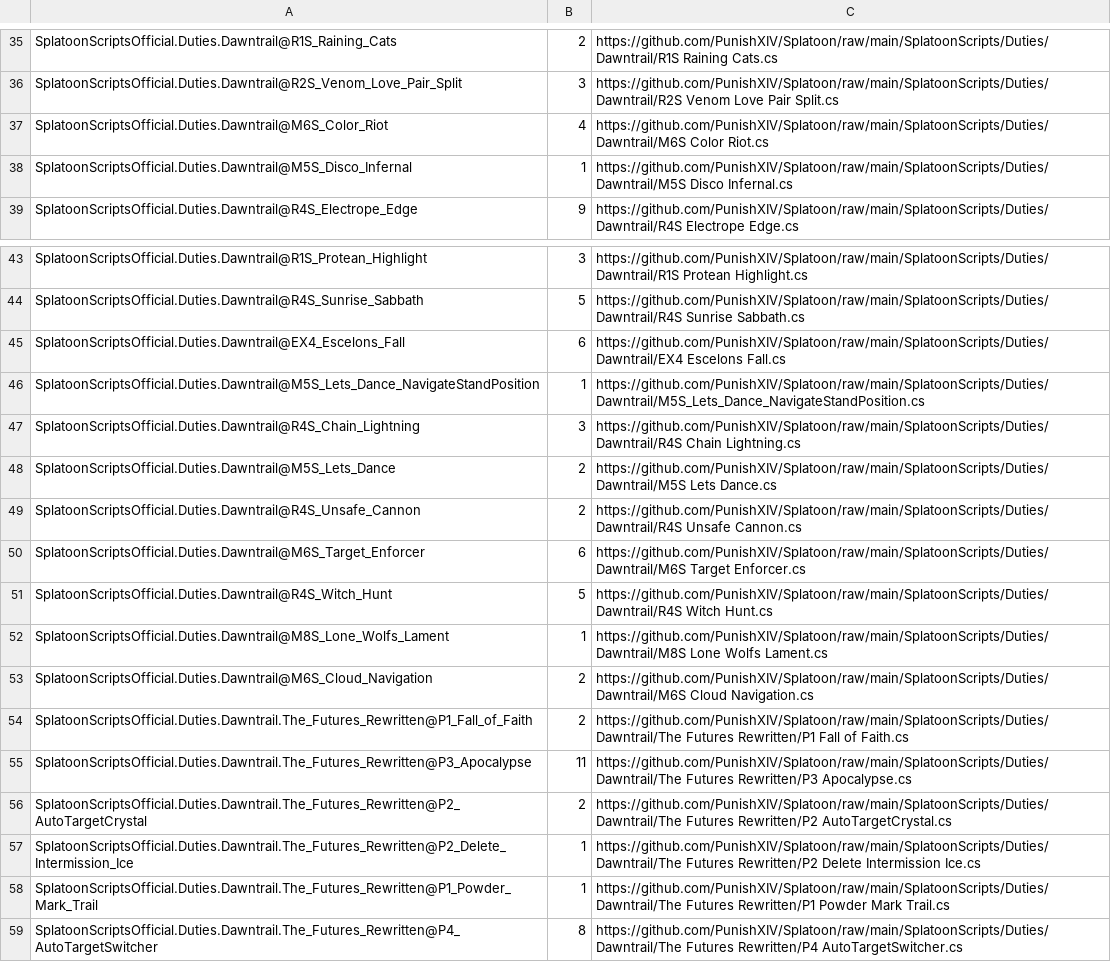
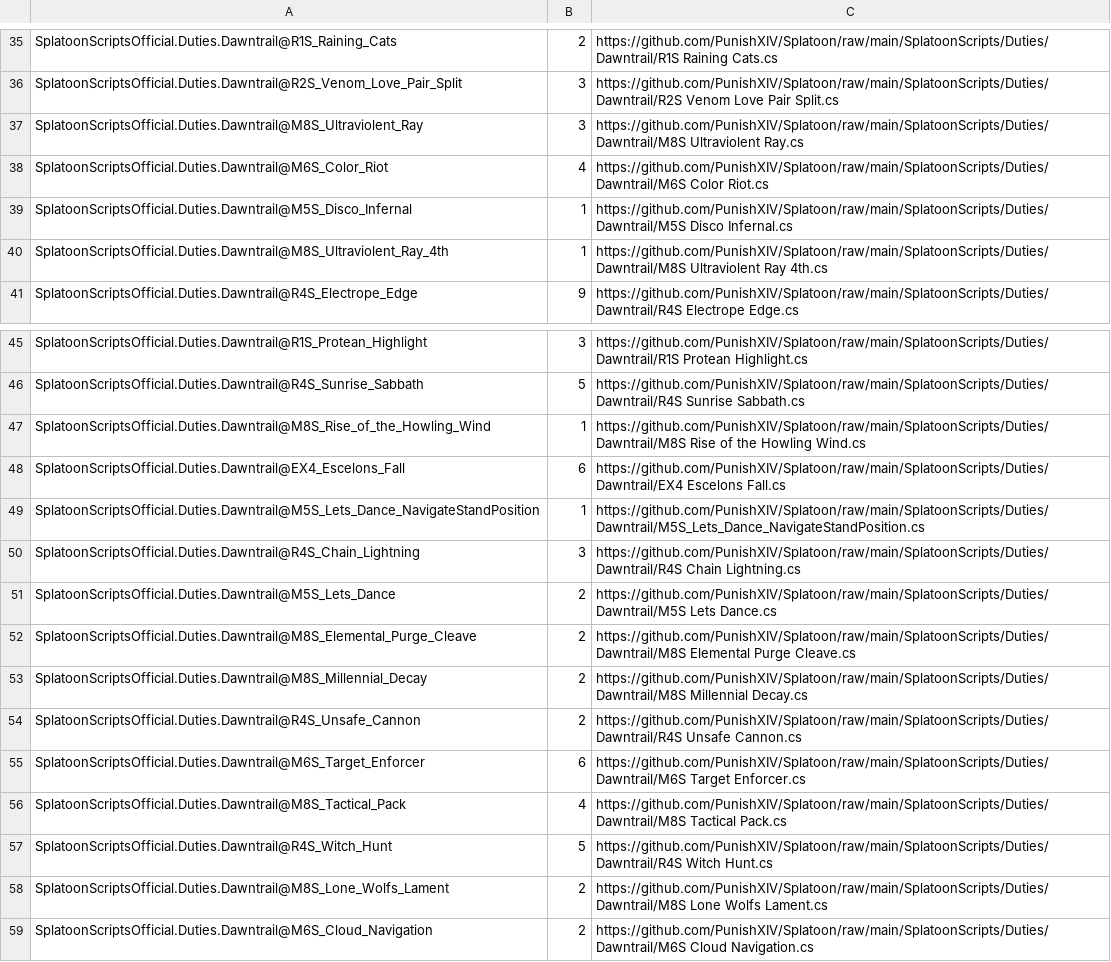
Before and after one commit to PunishXIV/Splatoon, a CSV file: SplatoonScripts/update.csv, drawn as a sheet; only a part is shown, gaps mark what is left out; the shorter side is filled out with more unchanged rows.

```diff
--- a/SplatoonScripts/update.csv
+++ b/SplatoonScripts/update.csv
@@ -36,4 +36,6 @@ SplatoonScriptsOfficial.Duties.Dawntrail@R1S_Raining_Cats,2,https://github.com/P
 SplatoonScriptsOfficial.Duties.Dawntrail@R2S_Venom_Love_Pair_Split,3,https://github.com/PunishXIV/Splatoon/raw/main/SplatoonScripts/Duties/Dawntrail/R2S Venom Love Pair Split.cs
+SplatoonScriptsOfficial.Duties.Dawntrail@M8S_Ultraviolent_Ray,3,https://github.com/PunishXIV/Splatoon/raw/main/SplatoonScripts/Duties/Dawntrail/M8S Ultraviolent Ray.cs
 SplatoonScriptsOfficial.Duties.Dawntrail@M6S_Color_Riot,4,https://github.com/PunishXIV/Splatoon/raw/main/SplatoonScripts/Duties/Dawntrail/M6S Color Riot.cs
 SplatoonScriptsOfficial.Duties.Dawntrail@M5S_Disco_Infernal,1,https://github.com/PunishXIV/Splatoon/raw/main/SplatoonScripts/Duties/Dawntrail/M5S Disco Infernal.cs
+SplatoonScriptsOfficial.Duties.Dawntrail@M8S_Ultraviolent_Ray_4th,1,https://github.com/PunishXIV/Splatoon/raw/main/SplatoonScripts/Duties/Dawntrail/M8S Ultraviolent Ray 4th.cs
 SplatoonScriptsOfficial.Duties.Dawntrail@R4S_Electrope_Edge,9,https://github.com/PunishXIV/Splatoon/raw/main/SplatoonScripts/Duties/Dawntrail/R4S Electrope Edge.cs
@@ -44,2 +46,3 @@ SplatoonScriptsOfficial.Duties.Dawntrail@R1S_Protean_Highlight,3,https://github.
 SplatoonScriptsOfficial.Duties.Dawntrail@R4S_Sunrise_Sabbath,5,https://github.com/PunishXIV/Splatoon/raw/main/SplatoonScripts/Duties/Dawntrail/R4S Sunrise Sabbath.cs
+SplatoonScriptsOfficial.Duties.Dawntrail@M8S_Rise_of_the_Howling_Wind,1,https://github.com/PunishXIV/Splatoon/raw/main/SplatoonScripts/Duties/Dawntrail/M8S Rise of the Howling Wind.cs
 SplatoonScriptsOfficial.Duties.Dawntrail@EX4_Escelons_Fall,6,https://github.com/PunishXIV/Splatoon/raw/main/SplatoonScripts/Duties/Dawntrail/EX4 Escelons Fall.cs
@@ -48,6 +51,9 @@ SplatoonScriptsOfficial.Duties.Dawntrail@R4S_Chain_Lightning,3,https://github.co
 SplatoonScriptsOfficial.Duties.Dawntrail@M5S_Lets_Dance,2,https://github.com/PunishXIV/Splatoon/raw/main/SplatoonScripts/Duties/Dawntrail/M5S Lets Dance.cs
+SplatoonScriptsOfficial.Duties.Dawntrail@M8S_Elemental_Purge_Cleave,2,https://github.com/PunishXIV/Splatoon/raw/main/SplatoonScripts/Duties/Dawntrail/M8S Elemental Purge Cleave.cs
+SplatoonScriptsOfficial.Duties.Dawntrail@M8S_Millennial_Decay,2,https://github.com/PunishXIV/Splatoon/raw/main/SplatoonScripts/Duties/Dawntrail/M8S Millennial Decay.cs
 SplatoonScriptsOfficial.Duties.Dawntrail@R4S_Unsafe_Cannon,2,https://github.com/PunishXIV/Splatoon/raw/main/SplatoonScripts/Duties/Dawntrail/R4S Unsafe Cannon.cs
 SplatoonScriptsOfficial.Duties.Dawntrail@M6S_Target_Enforcer,6,https://github.com/PunishXIV/Splatoon/raw/main/SplatoonScripts/Duties/Dawntrail/M6S Target Enforcer.cs
+SplatoonScriptsOfficial.Duties.Dawntrail@M8S_Tactical_Pack,4,https://github.com/PunishXIV/Splatoon/raw/main/SplatoonScripts/Duties/Dawntrail/M8S Tactical Pack.cs
 SplatoonScriptsOfficial.Duties.Dawntrail@R4S_Witch_Hunt,5,https://github.com/PunishXIV/Splatoon/raw/main/SplatoonScripts/Duties/Dawntrail/R4S Witch Hunt.cs
-SplatoonScriptsOfficial.Duties.Dawntrail@M8S_Lone_Wolfs_Lament,1,https://github.com/PunishXIV/Splatoon/raw/main/SplatoonScripts/Duties/Dawntrail/M8S Lone Wolfs Lament.cs
+SplatoonScriptsOfficial.Duties.Dawntrail@M8S_Lone_Wolfs_Lament,2,https://github.com/PunishXIV/Splatoon/raw/main/SplatoonScripts/Duties/Dawntrail/M8S Lone Wolfs Lament.cs
 SplatoonScriptsOfficial.Duties.Dawntrail@M6S_Cloud_Navigation,2,https://github.com/PunishXIV/Splatoon/raw/main/SplatoonScripts/Duties/Dawntrail/M6S Cloud Navigation.cs
```
